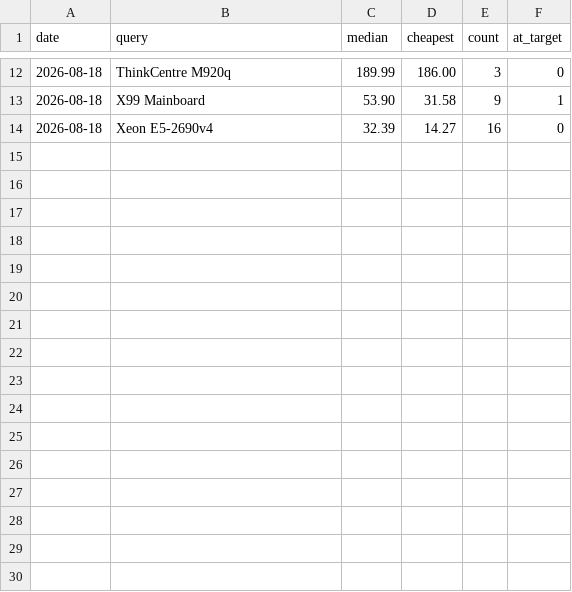
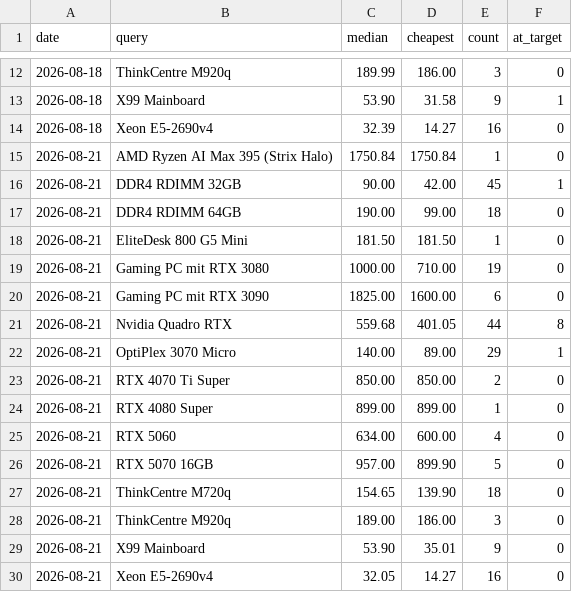
Before and after one commit to aicologne/aic-hardware-deals, a CSV file: site/data/history.csv, drawn as a sheet; only a part is shown, gaps mark what is left out; the diff names each change by its address in the sheet, - before the commit and + after, or states it on an @@ line.

```diff
--- a/site/data/history.csv
+++ b/site/data/history.csv
+row 15: 2026-08-21 | AMD Ryzen AI Max 395 (Strix Halo) | 1750.84 | 1750.84 | 1 | 0
+row 16: 2026-08-21 | DDR4 RDIMM 32GB | 90.00 | 42.00 | 45 | 1
+row 17: 2026-08-21 | DDR4 RDIMM 64GB | 190.00 | 99.00 | 18 | 0
+row 18: 2026-08-21 | EliteDesk 800 G5 Mini | 181.50 | 181.50 | 1 | 0
+row 19: 2026-08-21 | Gaming PC mit RTX 3080 | 1000.00 | 710.00 | 19 | 0
+row 20: 2026-08-21 | Gaming PC mit RTX 3090 | 1825.00 | 1600.00 | 6 | 0
+row 21: 2026-08-21 | Nvidia Quadro RTX | 559.68 | 401.05 | 44 | 8
+row 22: 2026-08-21 | OptiPlex 3070 Micro | 140.00 | 89.00 | 29 | 1
+row 23: 2026-08-21 | RTX 4070 Ti Super | 850.00 | 850.00 | 2 | 0
+row 24: 2026-08-21 | RTX 4080 Super | 899.00 | 899.00 | 1 | 0
+row 25: 2026-08-21 | RTX 5060 | 634.00 | 600.00 | 4 | 0
+row 26: 2026-08-21 | RTX 5070 16GB | 957.00 | 899.90 | 5 | 0
+row 27: 2026-08-21 | ThinkCentre M720q | 154.65 | 139.90 | 18 | 0
+row 28: 2026-08-21 | ThinkCentre M920q | 189.00 | 186.00 | 3 | 0
+row 29: 2026-08-21 | X99 Mainboard | 53.90 | 35.01 | 9 | 0
+row 30: 2026-08-21 | Xeon E5-2690v4 | 32.05 | 14.27 | 16 | 0
```
Also changed, not shown: ebay_deals.csv, site/data/ebay_deals.csv, 3 other files.
